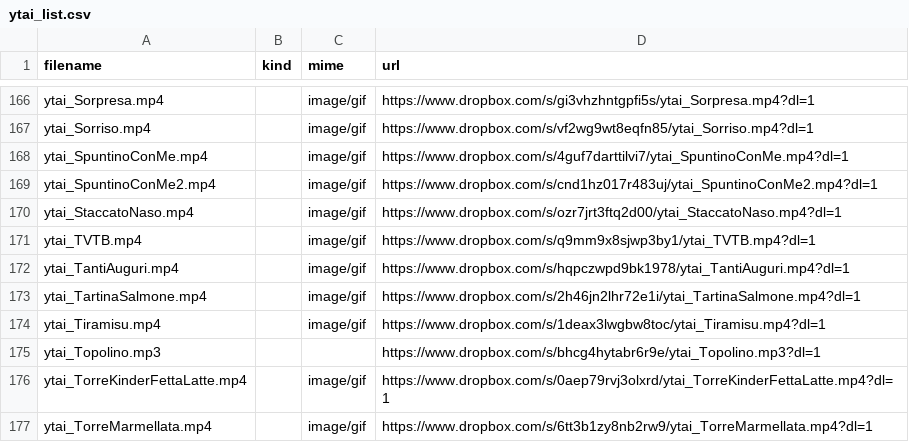
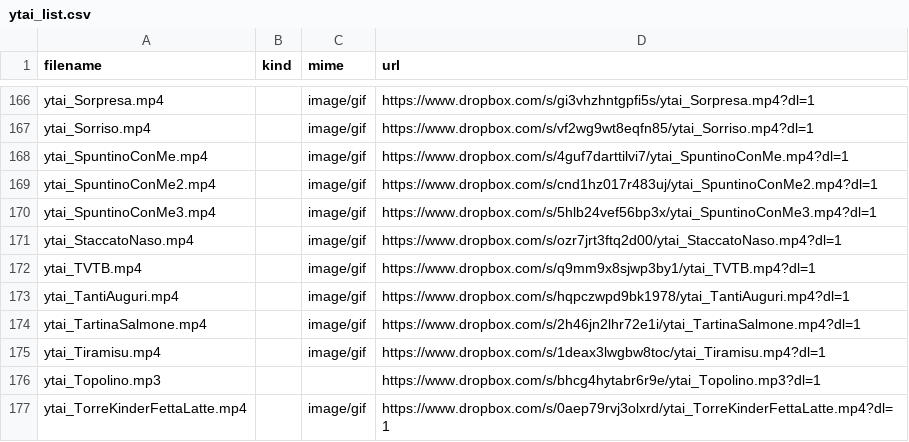
Before and after one commit to benkio/sBots, a CSV file: youtuboAncheIoBot/ytai_list.csv, drawn as a sheet; only a part is shown, gaps mark what is left out; the shorter side is filled out with more unchanged rows; the diff names each change by its address in the sheet, - before the commit and + after, or states it on an @@ line.

Commit message:
Add `ytai_SpuntinoConMe3`

```diff
--- a/youtuboAncheIoBot/ytai_list.csv
+++ b/youtuboAncheIoBot/ytai_list.csv
+row 170: ytai_SpuntinoConMe3.mp4 |  | image/gif | https://www.dropbox.com/s/5hlb24vef56bp3x/ytai_SpuntinoConMe3.mp4?dl=1
```
Also changed, not shown: 3 other files.
